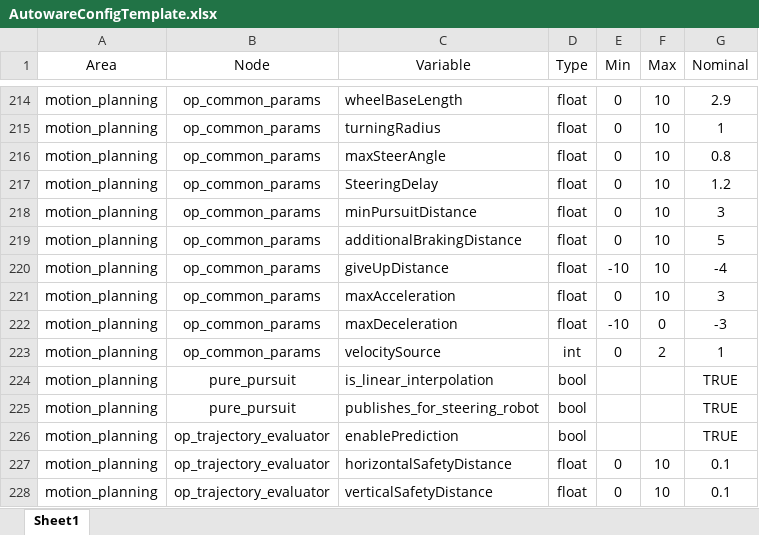
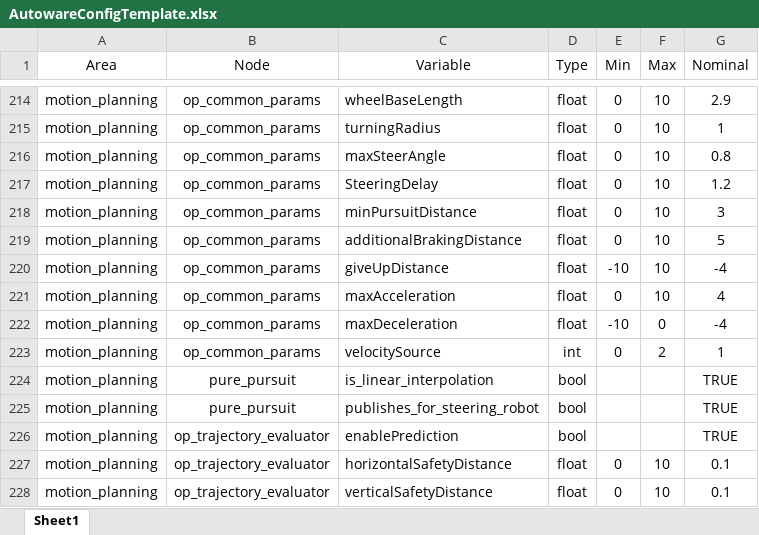
Before and after one commit to AD-EYE/AD-EYE_Core, an Excel workbook: AD-EYE/TA/Configurations/AutowareConfigTemplate.xlsx, sheet Sheet1, drawn as a sheet; only a part is shown, gaps mark what is left out; values as stored, in another font and other column widths than the file's, no borders; the diff names each change by its address in the sheet, - before the commit and + after, or states it on an @@ line.

Commit message:
Increased decceleration is autoware config

```diff
--- a/AD-EYE/TA/Configurations/AutowareConfigTemplate.xlsx (sheet Sheet1)
+++ b/AD-EYE/TA/Configurations/AutowareConfigTemplate.xlsx (sheet Sheet1)
-G221 (Nominal): 3
+G221 (Nominal): 4
-G222 (Nominal): -3
+G222 (Nominal): -4
```
